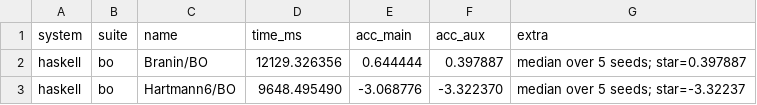
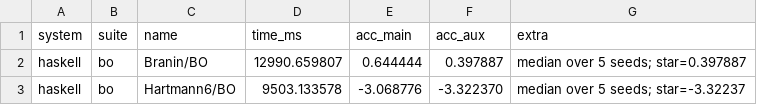
Before and after one commit to frenzieddoll/hanalyze, a CSV file: bench/results/haskell/bo.csv, drawn as a sheet.

```diff
--- a/bench/results/haskell/bo.csv
+++ b/bench/results/haskell/bo.csv
@@ -1,3 +1,3 @@
 system,suite,name,time_ms,acc_main,acc_aux,extra
-haskell,bo,Branin/BO,12129.326356,0.644444,0.397887,median over 5 seeds; star=0.397887
-haskell,bo,Hartmann6/BO,9648.495490,-3.068776,-3.322370,median over 5 seeds; star=-3.32237
+haskell,bo,Branin/BO,12990.659807,0.644444,0.397887,median over 5 seeds; star=0.397887
+haskell,bo,Hartmann6/BO,9503.133578,-3.068776,-3.322370,median over 5 seeds; star=-3.32237
```
Also changed, not shown: 2 other files.
